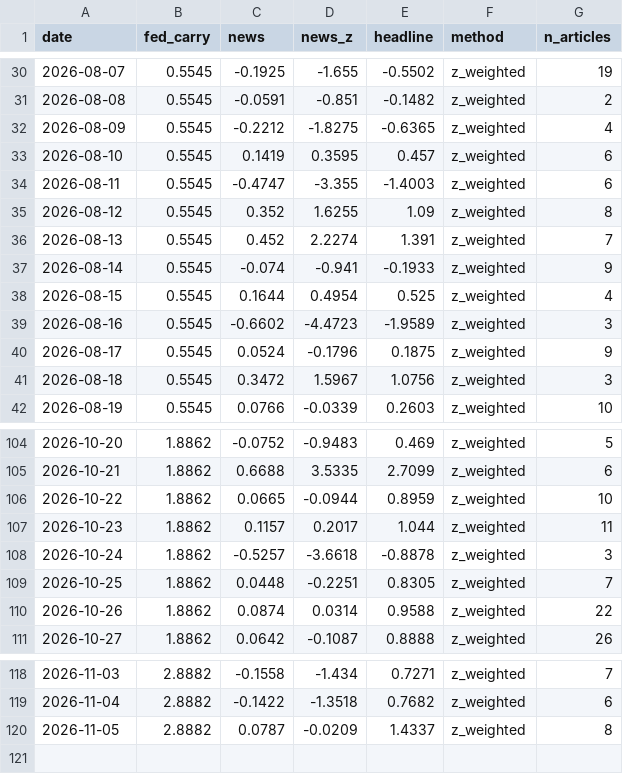
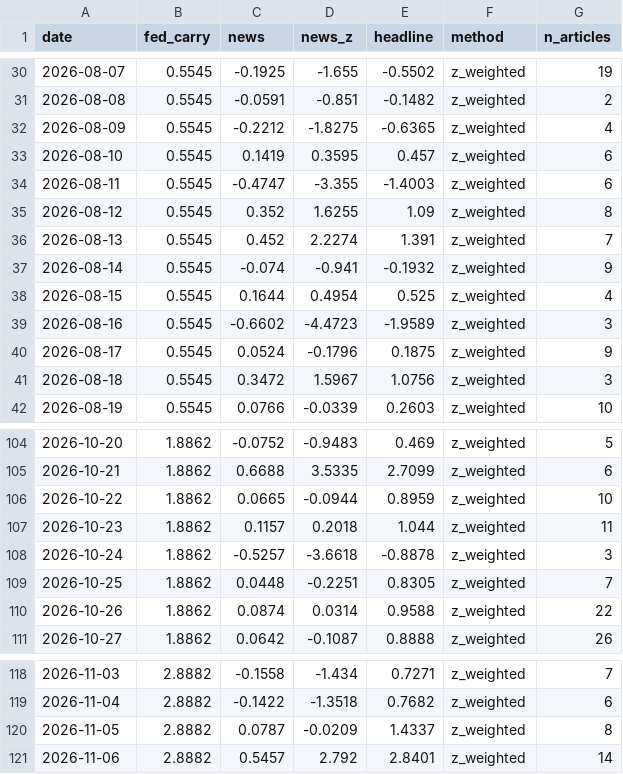
Before and after one commit to 2026-AICP/fomc-sentiment-agents, a CSV file: outputs/daily_headline.csv, drawn as a sheet; only a part is shown, gaps mark what is left out.

```diff
--- a/outputs/daily_headline.csv
+++ b/outputs/daily_headline.csv
@@ -36,3 +36,3 @@ date,fed_carry,news,news_z,headline,method,n_articles
 2026-08-13,0.5545,0.452,2.2274,1.391,z_weighted,7
-2026-08-14,0.5545,-0.074,-0.941,-0.1933,z_weighted,9
+2026-08-14,0.5545,-0.074,-0.941,-0.1932,z_weighted,9
 2026-08-15,0.5545,0.1644,0.4954,0.525,z_weighted,4
@@ -106,3 +106,3 @@ date,fed_carry,news,news_z,headline,method,n_articles
 2026-10-22,1.8862,0.0665,-0.0944,0.8959,z_weighted,10
-2026-10-23,1.8862,0.1157,0.2017,1.044,z_weighted,11
+2026-10-23,1.8862,0.1157,0.2018,1.044,z_weighted,11
 2026-10-24,1.8862,-0.5257,-3.6618,-0.8878,z_weighted,3
@@ -120 +120,2 @@ date,fed_carry,news,news_z,headline,method,n_articles
 2026-11-05,2.8882,0.0787,-0.0209,1.4337,z_weighted,8
+2026-11-06,2.8882,0.5457,2.792,2.8401,z_weighted,14
```
Also changed, not shown: outputs/daily_signals.csv, outputs/news_index_live.csv, 11 other files.
